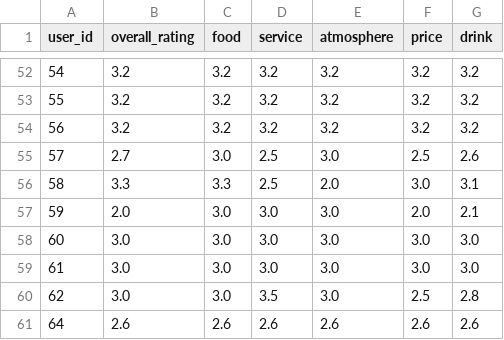
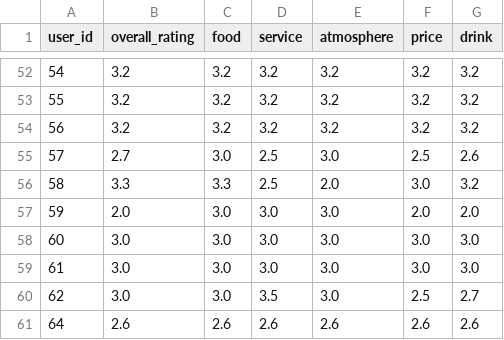
Before and after one commit to KiyonoKara/Tabelog-ML-Project, a CSV file: data/cf_imputed_tabelog_review_data/predicted_tabelog_鎌倉のごはんやさん_石渡_review_data.csv, drawn as a sheet; only a part is shown, gaps mark what is left out.

```diff
--- a/data/cf_imputed_tabelog_review_data/predicted_tabelog_鎌倉のごはんやさん_石渡_review_data.csv
+++ b/data/cf_imputed_tabelog_review_data/predicted_tabelog_鎌倉のごはんやさん_石渡_review_data.csv
@@ -55,7 +55,7 @@
 57,2.7,3.0,2.5,3.0,2.5,2.6
-58,3.3,3.3,2.5,2.0,3.0,3.1
-59,2.0,3.0,3.0,3.0,2.0,2.1
+58,3.3,3.3,2.5,2.0,3.0,3.2
+59,2.0,3.0,3.0,3.0,2.0,2.0
 60,3.0,3.0,3.0,3.0,3.0,3.0
 61,3.0,3.0,3.0,3.0,3.0,3.0
-62,3.0,3.0,3.5,3.0,2.5,2.8
+62,3.0,3.0,3.5,3.0,2.5,2.7
 64,2.6,2.6,2.6,2.6,2.6,2.6
```
Also changed, not shown: 1 other file.
